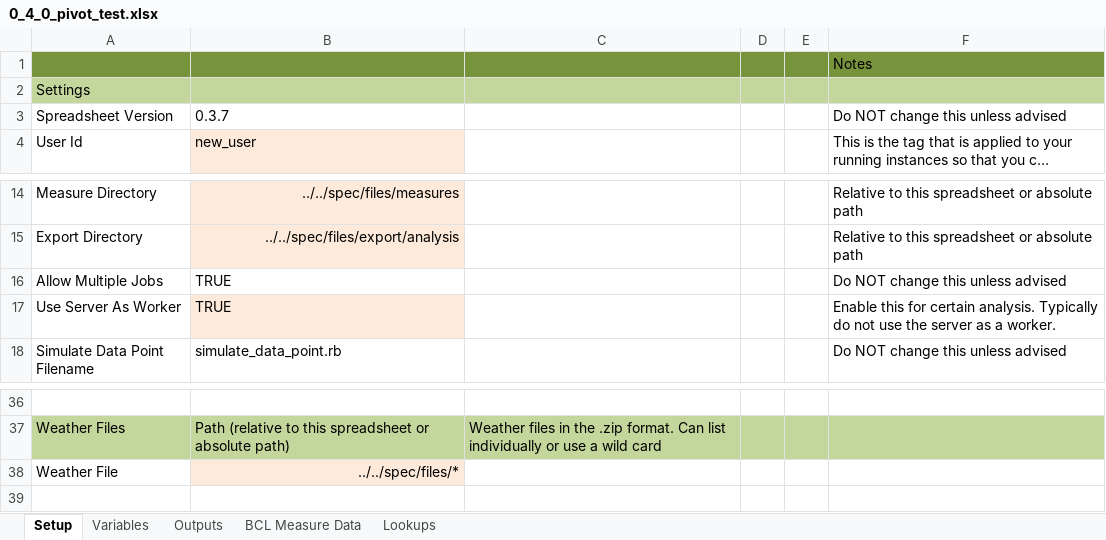
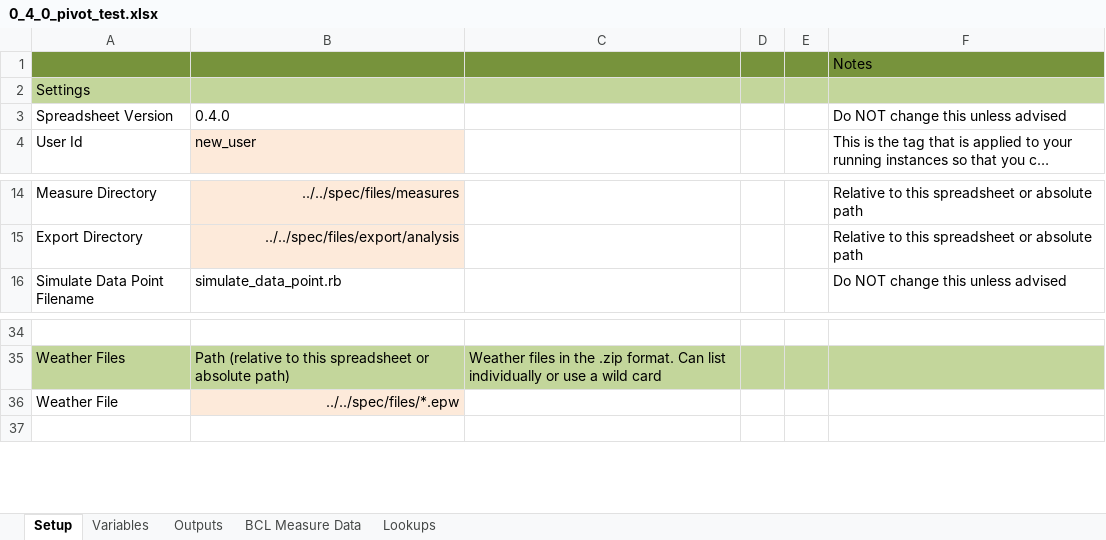
Before and after one commit to NREL/OpenStudio-analysis-gem, an Excel workbook: spec/files/0_4_0_pivot_test.xlsx, sheet Setup, drawn as a sheet; only a part is shown, gaps mark what is left out; long unchanged cells end in …; values as stored, in another font and other column widths than the file's, no borders; removed rows and columns are numbered as before the commit, all else as after; the diff names each change by its address in the sheet, - before the commit and + after, or states it on an @@ line.

```diff
--- a/spec/files/0_4_0_pivot_test.xlsx (sheet Setup)
+++ b/spec/files/0_4_0_pivot_test.xlsx (sheet Setup)
-B3: 0.3.7
+B3: 0.4.0
-row 16: Allow Multiple Jobs | TRUE |  |  |  | Do NOT change this unless advised
-row 17: Use Server As Worker | TRUE |  |  |  | Enable this for certain analysis. Typically do not use the server as a worker.
-B36: ../../spec/files/*
+B36: ../../spec/files/*.epw
```
Also changed, not shown: formulas that keep their value, 5 other files.
